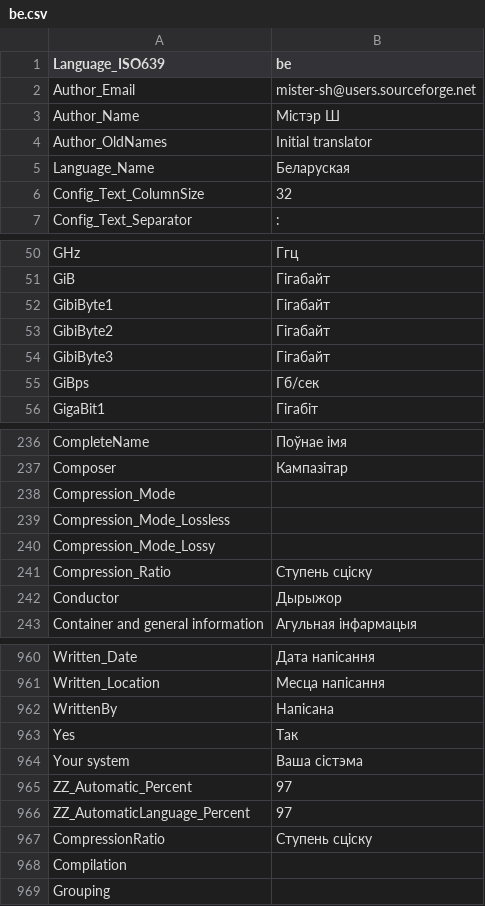
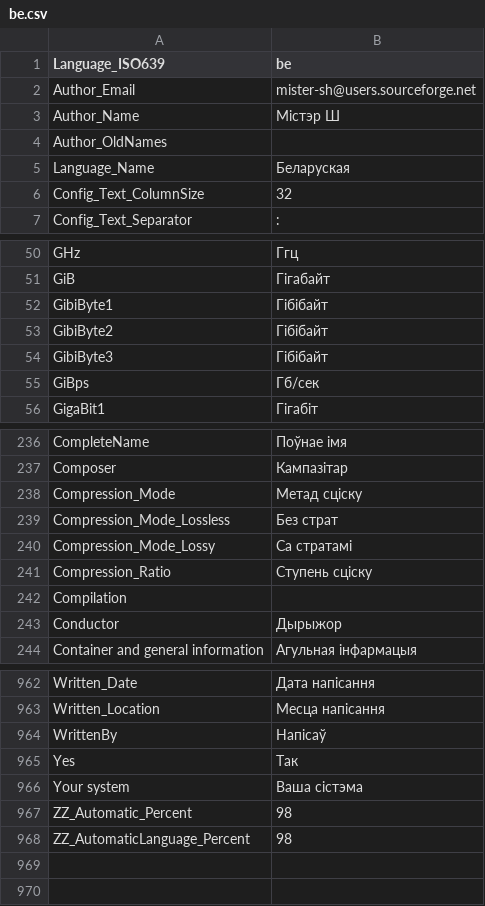
Before and after one commit to MediaArea/MediaInfo, a CSV file: Source/Ressource/Plugin/Language/be.csv, drawn as a sheet; only a part is shown, gaps mark what is left out; the diff covers the shown part only.

```diff
--- a/Source/Ressource/Plugin/Language/be.csv
+++ b/Source/Ressource/Plugin/Language/be.csv
@@ -3,3 +3,3 @@
   Author_Name;Micтэр Ш
-  Author_OldNames;Initial translator
+  Author_OldNames
   Language_Name;Беларуская
@@ -51,5 +51,5 @@
  GiB; Гігабайт
- GibiByte1; Гігабайт
- GibiByte2; Гігабайт
- GibiByte3; Гігабайт
+ GibiByte1; Гібібайт
+ GibiByte2; Гібібайт
+ GibiByte3; Гібібайт
  GiBps; Гб/сек
@@ -237,6 +237,7 @@ CompleteName;Поўнае імя
 Composer;Кампазітар
-Compression_Mode
-Compression_Mode_Lossless
-Compression_Mode_Lossy
+Compression_Mode;Метад сціску
+Compression_Mode_Lossless;Без страт
+Compression_Mode_Lossy;Са стратамі
 Compression_Ratio;Ступень сціску
+Compilation
 Conductor;Дырыжор
@@ -961,9 +963,6 @@ Written_Date;Дата напісання
 Written_Location;Месца напісання
-WrittenBy;Напісана
+WrittenBy;Напісаў
 Yes;Так
 Your system;Ваша сістэма
-ZZ_Automatic_Percent;97
-ZZ_AutomaticLanguage_Percent;97
-CompressionRatio;Ступень сціску
-Compilation
-Grouping
+ZZ_Automatic_Percent;98
+ZZ_AutomaticLanguage_Percent;98
```
Also changed, not shown: 24 edited cells elsewhere in this file, Source/Ressource/Language.csv, Source/Ressource/Plugin/Language/de.csv, 33 other files.
